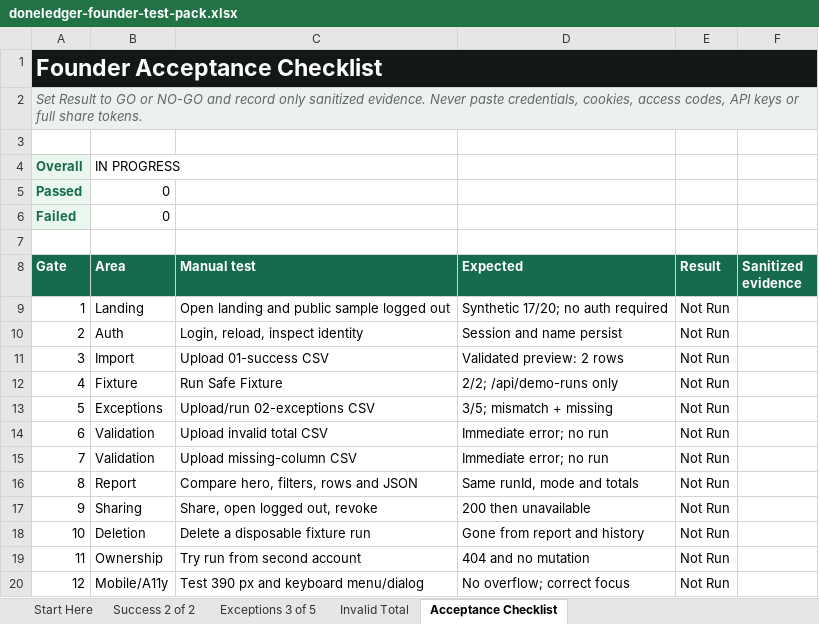
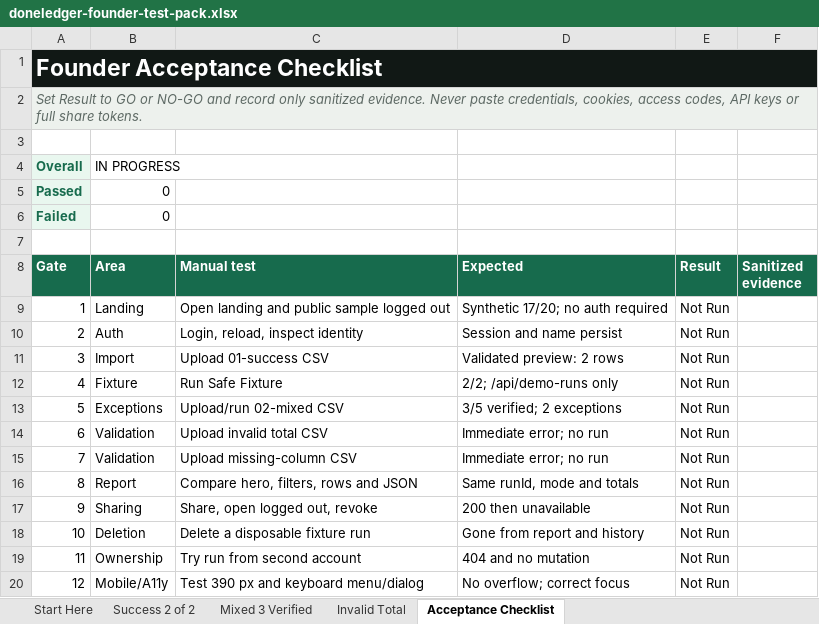
Before and after one commit to kevinmarty69/solari-cookbook, an Excel workbook: examples/doneledger/outputs/01a05d25-9174-7372-bf52-94f74ee90862/doneledger-founder-test-pack.xlsx, sheet Acceptance Checklist, drawn as a sheet; values as stored, in another font and other column widths than the file's, no borders; conditional formats not drawn; the diff names each change by its address in the sheet, - before the commit and + after, or states it on an @@ line.

```diff
--- a/examples/doneledger/outputs/01a05d25-9174-7372-bf52-94f74ee90862/doneledger-founder-test-pack.xlsx (sheet Acceptance Checklist)
+++ b/examples/doneledger/outputs/01a05d25-9174-7372-bf52-94f74ee90862/doneledger-founder-test-pack.xlsx (sheet Acceptance Checklist)
-sheet tab: Exceptions 3 of 5
+sheet tab: Mixed 3 Verified
-C13 (Manual test): Upload/run 02-exceptions CSV
+C13 (Manual test): Upload/run 02-mixed CSV
-D13 (Expected): 3/5; mismatch + missing
+D13 (Expected): 3/5 verified; 2 exceptions
```
Also changed, not shown: sheet Start Here, sheet Mixed 3 Verified, 6 other files.
